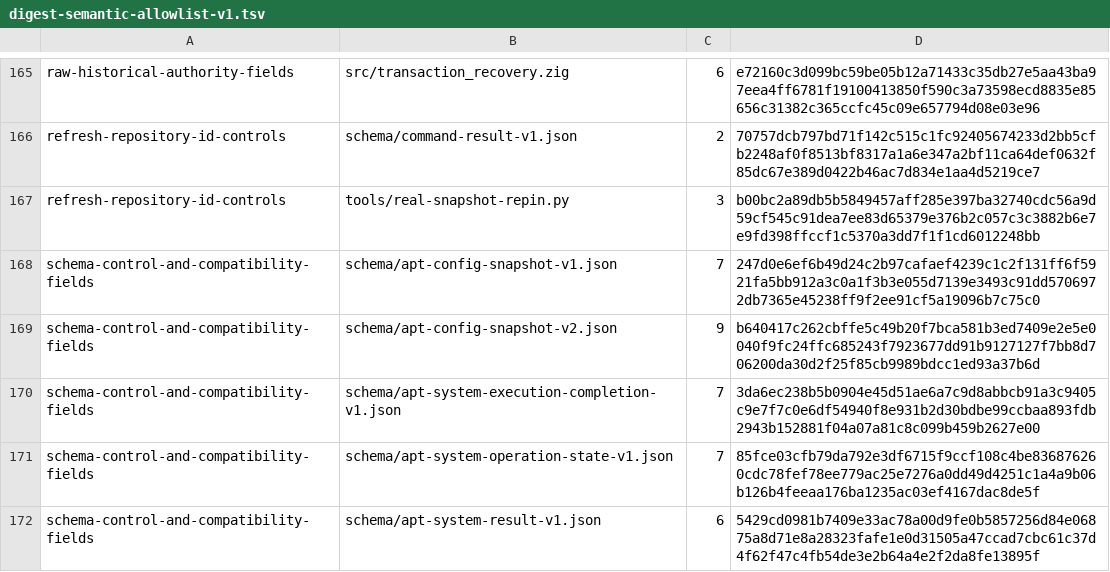
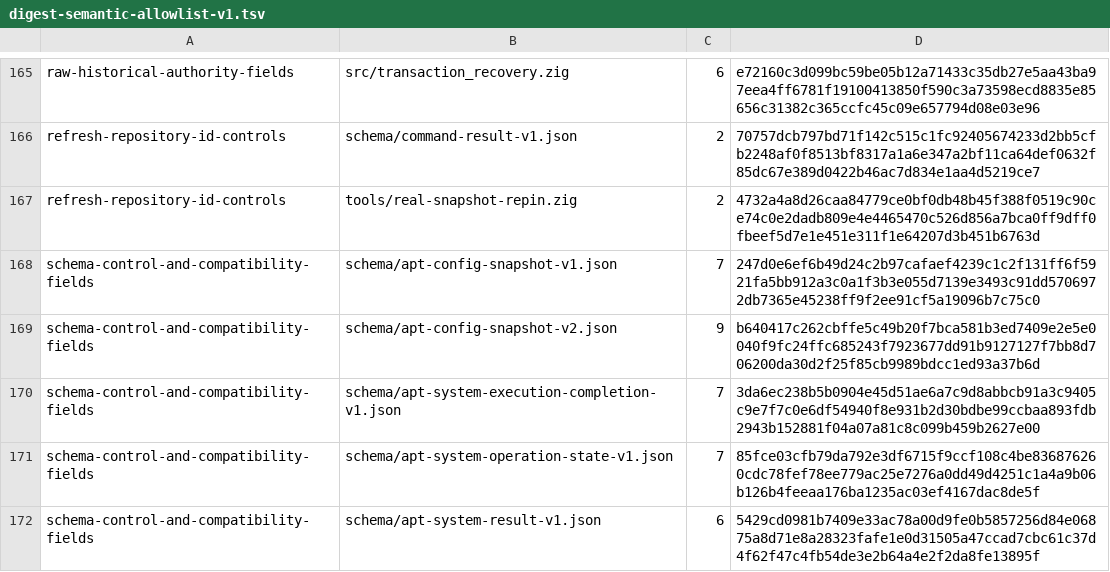
Before and after one commit to cataggar/debz, a TSV file: security/digest-semantic-allowlist-v1.tsv, drawn as a sheet; only a part is shown, gaps mark what is left out.

```diff
--- a/security/digest-semantic-allowlist-v1.tsv
+++ b/security/digest-semantic-allowlist-v1.tsv
@@ -166,3 +166,3 @@ raw-historical-authority-fields	src/transaction_recovery.zig	6	e72160c3d099bc59b
 refresh-repository-id-controls	schema/command-result-v1.json	2	70757dcb797bd71f142c515c1fc92405674233d2bb5cfb2248af0f8513bf8317a1a6e347a2bf11ca64def0632f85dc67e389d0422b46ac7d834e1aa4d5219ce7
-refresh-repository-id-controls	tools/real-snapshot-repin.py	3	b00bc2a89db5b5849457aff285e397ba32740cdc56a9d59cf545c91dea7ee83d65379e376b2c057c3c3882b6e7e9fd398ffccf1c5370a3dd7f1f1cd6012248bb
+refresh-repository-id-controls	tools/real-snapshot-repin.zig	2	4732a4a8d26caa84779ce0bf0db48b45f388f0519c90ce74c0e2dadb809e4e4465470c526d856a7bca0ff9dff0fbeef5d7e1e451e311f1e64207d3b451b6763d
 schema-control-and-compatibility-fields	schema/apt-config-snapshot-v1.json	7	247d0e6ef6b49d24c2b97cafaef4239c1c2f131ff6f5921fa5bb912a3c0a1f3b3e055d7139e3493c91dd5706972db7365e45238ff9f2ee91cf5a19096b7c75c0
```
Also changed, not shown: security/digest-inventory-v1.tsv, 11 other files.
